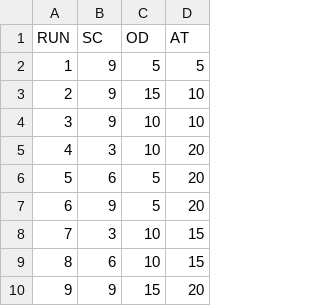
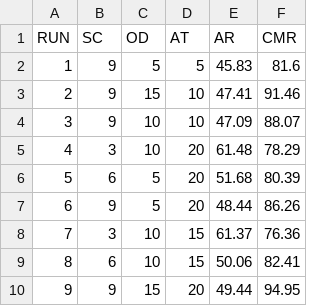
Before and after one commit to karakurakage/TRABALHOS-ANN, a CSV file: Artigo ANN.csv, drawn as a sheet; only a part is shown; the diff names each change by its address in the sheet, - before the commit and + after, or states it on an @@ line.

Commit message:
Add files via upload

```diff
--- a/Artigo ANN.csv
+++ b/Artigo ANN.csv
+column E (AR), rows 2-10: 45.83 | 47.41 | 47.09 | 61.48 | 51.68 | 48.44 | 61.37 | 50.06 | 49.44
+column F (CMR), rows 2-10: 81.6 | 91.46 | 88.07 | 78.29 | 80.39 | 86.26 | 76.36 | 82.41 | 94.95
```
